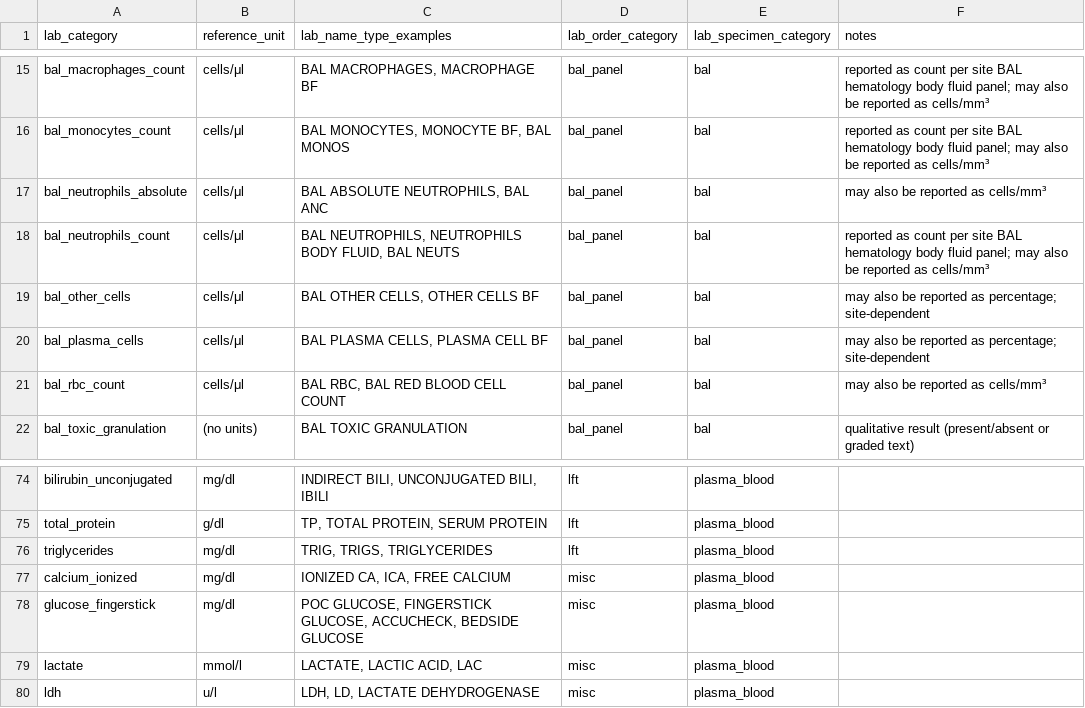
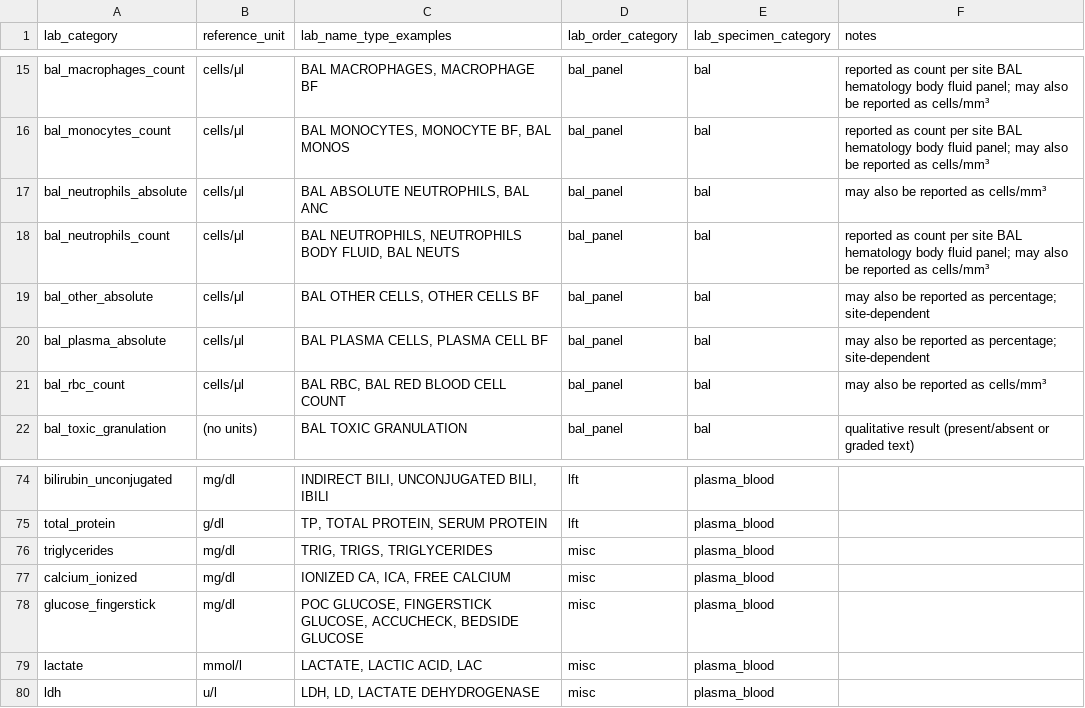
Before and after one commit to Common-Longitudinal-ICU-data-Format/CLIF, a CSV file: mCIDE/labs/clif_lab_categories.csv, drawn as a sheet; only a part is shown, gaps mark what is left out.

Commit message:
doc: triglycerides -> misc, rename bal_plasma_cells to bal_plasma_absolute

```diff
--- a/mCIDE/labs/clif_lab_categories.csv
+++ b/mCIDE/labs/clif_lab_categories.csv
@@ -18,4 +18,4 @@ bal_neutrophils_absolute,cells/μl,"BAL ABSOLUTE NEUTROPHILS, BAL ANC",bal_panel
 bal_neutrophils_count,cells/μl,"BAL NEUTROPHILS, NEUTROPHILS BODY FLUID, BAL NEUTS",bal_panel,bal,reported as count per site BAL hematology body fluid panel; may also be reported as cells/mm³
-bal_other_cells,cells/μl,"BAL OTHER CELLS, OTHER CELLS BF",bal_panel,bal,may also be reported as percentage; site-dependent
-bal_plasma_cells,cells/μl,"BAL PLASMA CELLS, PLASMA CELL BF",bal_panel,bal,may also be reported as percentage; site-dependent
+bal_other_absolute,cells/μl,"BAL OTHER CELLS, OTHER CELLS BF",bal_panel,bal,may also be reported as percentage; site-dependent
+bal_plasma_absolute,cells/μl,"BAL PLASMA CELLS, PLASMA CELL BF",bal_panel,bal,may also be reported as percentage; site-dependent
 bal_rbc_count,cells/μl,"BAL RBC, BAL RED BLOOD CELL COUNT",bal_panel,bal,may also be reported as cells/mm³
@@ -75,3 +75,3 @@ bilirubin_unconjugated,mg/dl,"INDIRECT BILI, UNCONJUGATED BILI, IBILI",lft,plasm
 total_protein,g/dl,"TP, TOTAL PROTEIN, SERUM PROTEIN",lft,plasma_blood,
-triglycerides,mg/dl,"TRIG, TRIGS, TRIGLYCERIDES",lft,plasma_blood,
+triglycerides,mg/dl,"TRIG, TRIGS, TRIGLYCERIDES",misc,plasma_blood,
 calcium_ionized,mg/dl,"IONIZED CA, ICA, FREE CALCIUM",misc,plasma_blood,
```
